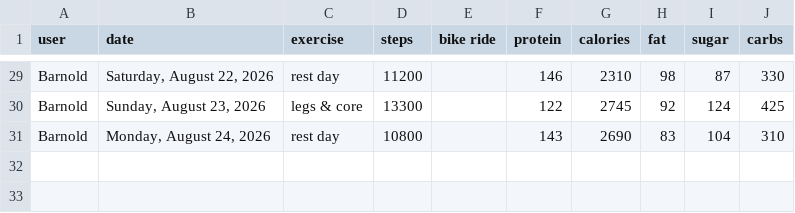
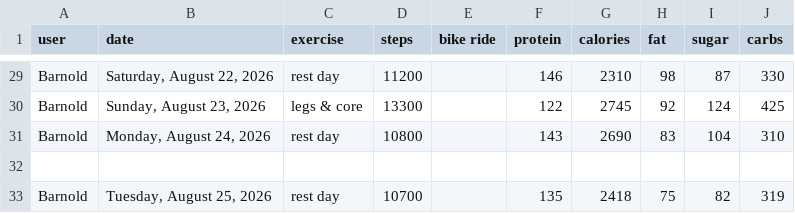
Before and after one commit to bcdatavis/fitness-tracker, a CSV file: log/fitness-log.csv, drawn as a sheet; only a part is shown, gaps mark what is left out; the diff names each change by its address in the sheet, - before the commit and + after, or states it on an @@ line.

Commit message:
Fitness Log Tuesday, August 25, 2026

```diff
--- a/log/fitness-log.csv
+++ b/log/fitness-log.csv
+row 32: (empty)
+row 33: Barnold | Tuesday, August 25, 2026 | rest day | 10700 |  | 135 | 2418 | 75 | 82 | 319
```
